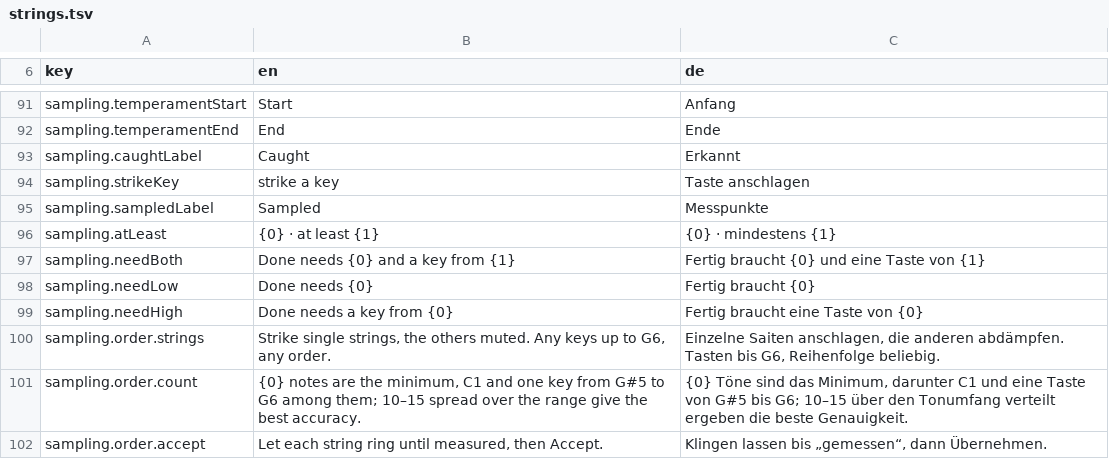
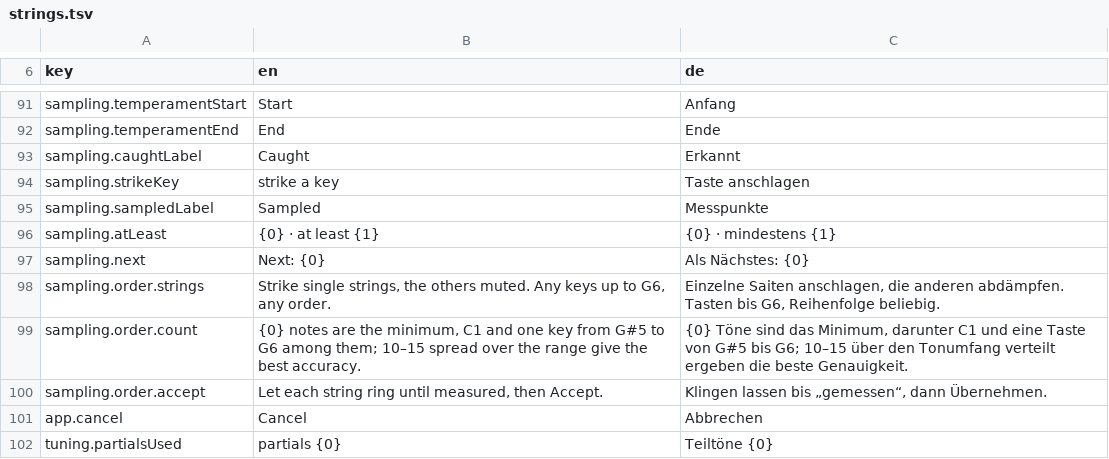
Before and after one commit to clavierhaus/clavier-tuner-foss, a TSV file: i18n/strings.tsv, drawn as a sheet; only a part is shown, gaps mark what is left out; the shorter side is filled out with more unchanged rows.

```diff
--- a/i18n/strings.tsv
+++ b/i18n/strings.tsv
@@ -96,5 +96,3 @@ sampling.sampledLabel	Sampled	Messpunkte
 sampling.atLeast	{0} · at least {1}	{0} · mindestens {1}
-sampling.needBoth	Done needs {0} and a key from {1}	Fertig braucht {0} und eine Taste von {1}
-sampling.needLow	Done needs {0}	Fertig braucht {0}
-sampling.needHigh	Done needs a key from {0}	Fertig braucht eine Taste von {0}
+sampling.next	Next: {0}	Als Nächstes: {0}
 sampling.order.strings	Strike single strings, the others muted. Any keys up to G6, any order.	Einzelne Saiten anschlagen, die anderen abdämpfen. Tasten bis G6, Reihenfolge beliebig.
```
Also changed, not shown: 6 other files.
